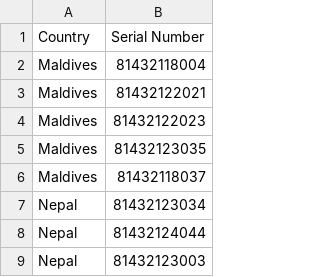
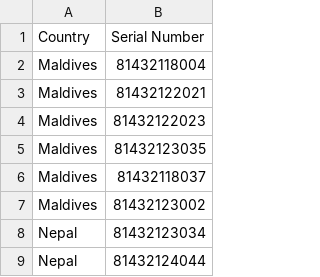
Before and after one commit to darrenwu88/aerosol_processing, a CSV file: countrySN.csv, drawn as a sheet; only a part is shown; the shorter side is filled out with more unchanged rows; the diff names each change by its address in the sheet, - before the commit and + after, or states it on an @@ line.

```diff
--- a/countrySN.csv
+++ b/countrySN.csv
+row 7: Maldives | 81432123002
```
Also changed, not shown: 22 other files.
